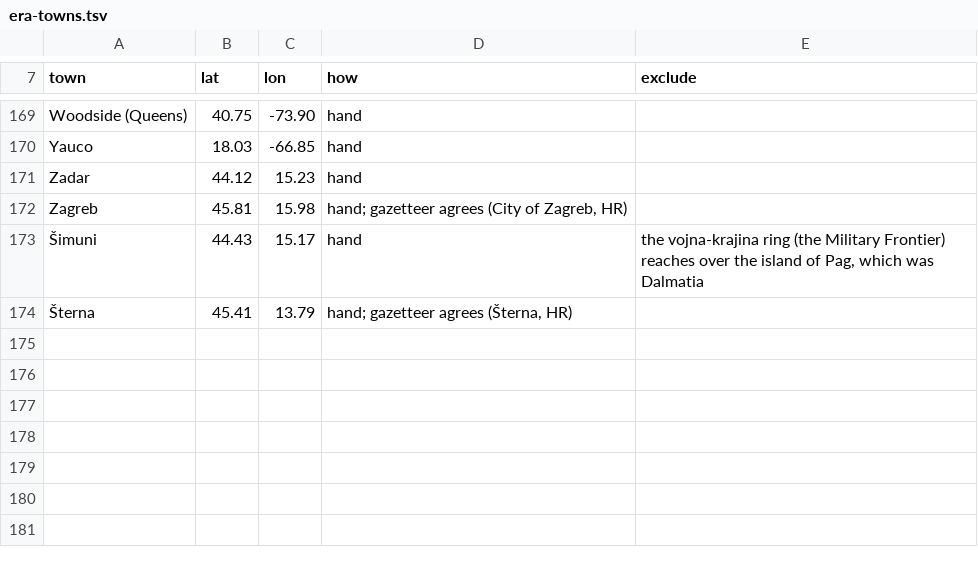
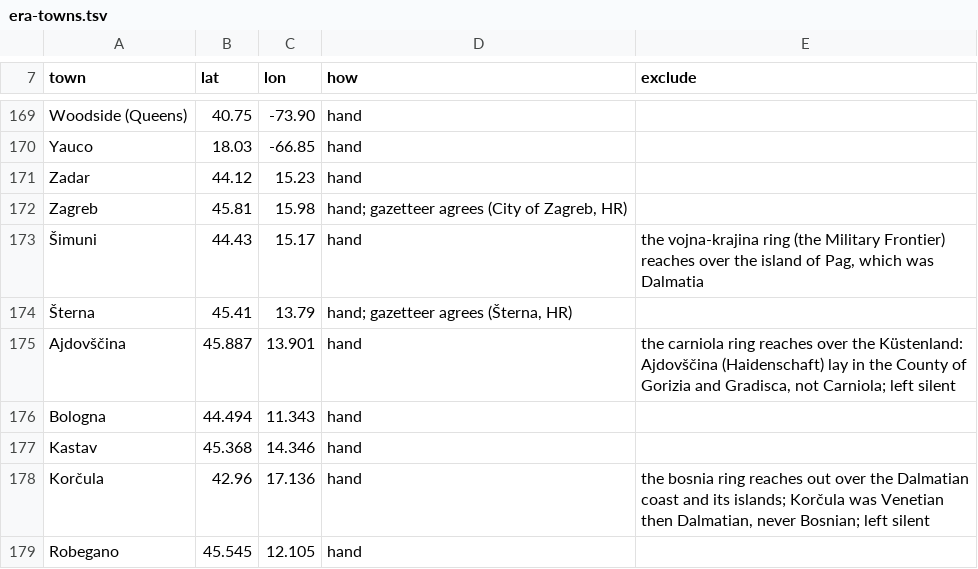
Before and after one commit to daviddef/TheDefranceski, a TSV file: data/era-towns.tsv, drawn as a sheet; only a part is shown, gaps mark what is left out.

```diff
--- a/data/era-towns.tsv
+++ b/data/era-towns.tsv
@@ -174 +174,6 @@ Zagreb	45.81	15.98	hand; gazetteer agrees (City of Zagreb, HR)
 Šterna	45.41	13.79	hand; gazetteer agrees (Šterna, HR)	
+Ajdovščina	45.887	13.901	hand	the carniola ring reaches over the Küstenland: Ajdovščina (Haidenschaft) lay in the County of Gorizia and Gradisca, not Carniola; left silent
+Bologna	44.494	11.343	hand	
+Kastav	45.368	14.346	hand	
+Korčula	42.96	17.136	hand	the bosnia ring reaches out over the Dalmatian coast and its islands; Korčula was Venetian then Dalmatian, never Bosnian; left silent
+Robegano	45.545	12.105	hand	
```
Also changed, not shown: data/era-ground.tsv, 1 other file.
